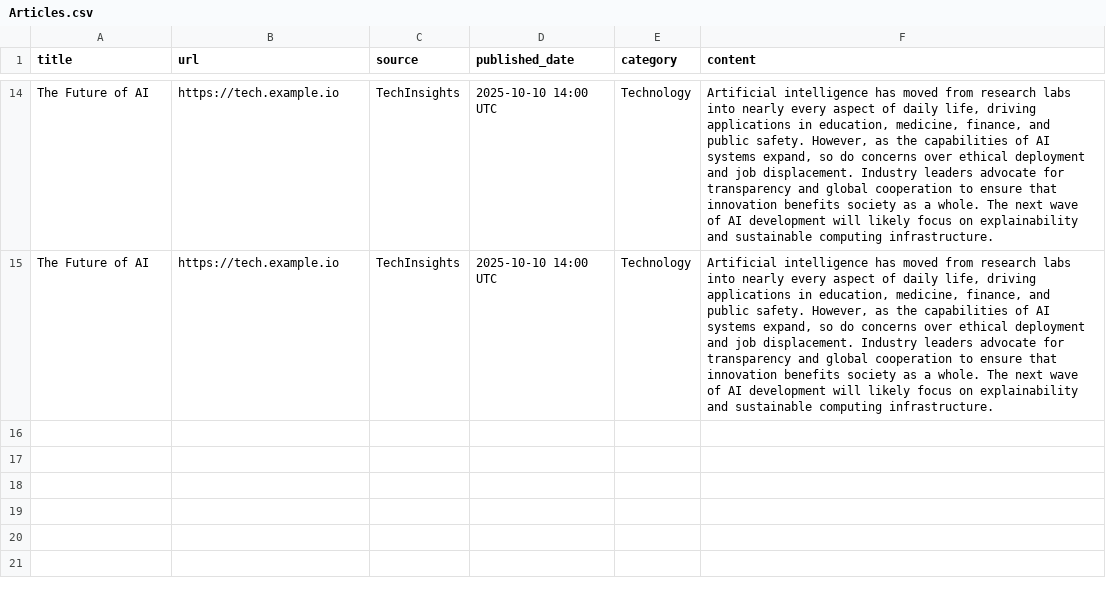
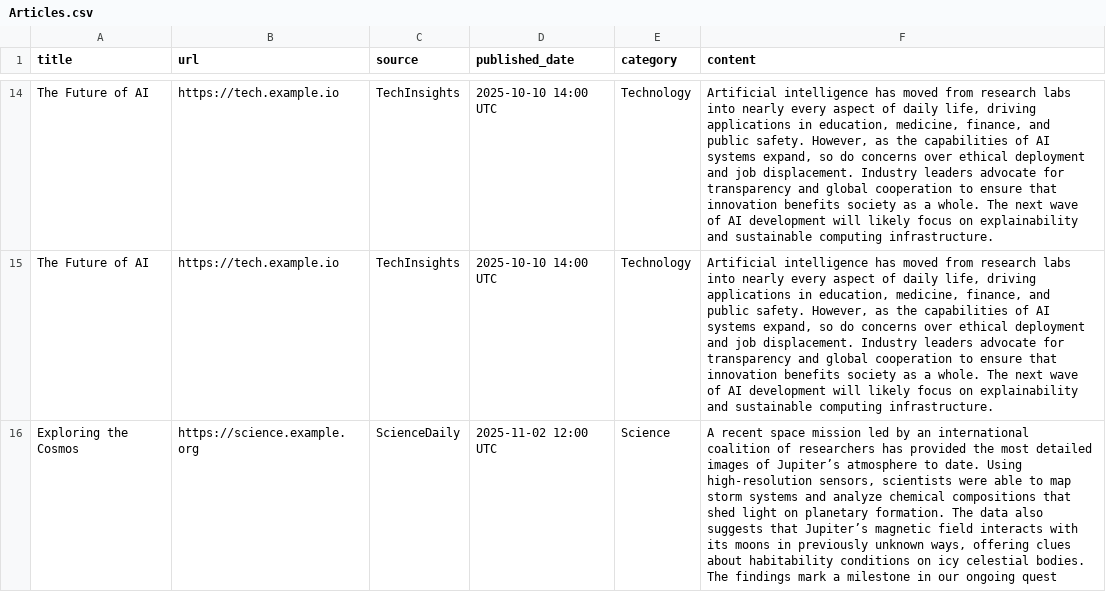
Before and after one commit to miriambenouaghrem/test_rep, a CSV file: Articles.csv, drawn as a sheet; only a part is shown, gaps mark what is left out; the diff names each change by its address in the sheet, - before the commit and + after, or states it on an @@ line.

Commit message:
Update Articles.csv

```diff
--- a/Articles.csv
+++ b/Articles.csv
+row 16: Exploring the Cosmos | https://science.example.org | ScienceDaily | 2025-11-02 12:00 UTC | Science | A recent space mission led by an international coalition of researchers has provided the most detailed images of Jupiter’s atmosphere to date. Using high-resolution sensors, scientists were able to map storm systems and analyze chemical compositions that shed light on planetary formation. The data also suggests that Jupiter’s magnetic field interacts with its moons in previously unknown ways, offering clues about habitability conditions on icy celestial bodies. The findings mark a milestone in our ongoing quest
```
